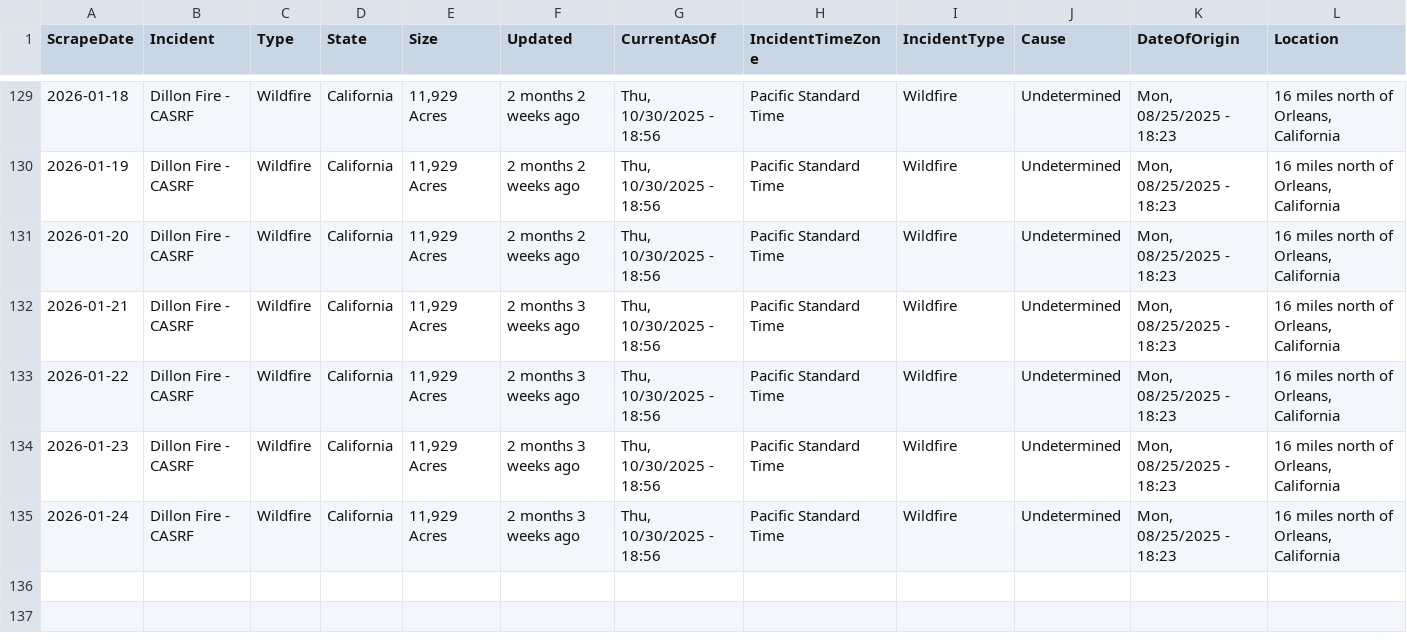
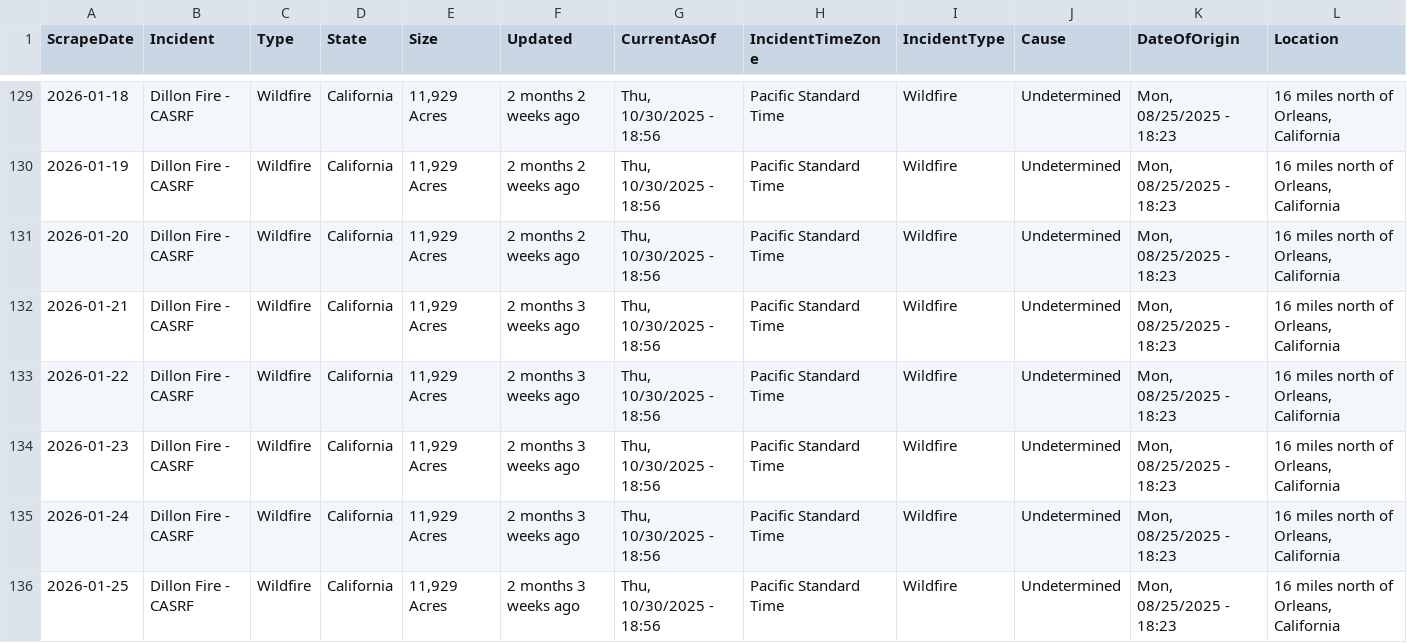
Before and after one commit to mandarc64/inciweb-wildfire-data, a CSV file: inciweb_data/Dillon_Fire_-_CASRF.csv, drawn as a sheet; only a part is shown, gaps mark what is left out; rows hold the shown columns only; the diff names each change by its address in the sheet, - before the commit and + after, or states it on an @@ line.

```diff
--- a/inciweb_data/Dillon_Fire_-_CASRF.csv
+++ b/inciweb_data/Dillon_Fire_-_CASRF.csv
+row 136: 2026-01-25 | Dillon Fire - CASRF | Wildfire | California | 11,929 Acres | 2 months 3 weeks ago | Thu, 10/30/2025 - 18:56 | Pacific Standard Time | Wildfire | Undetermined | Mon, 08/25/2025 - 18:23 | 16 miles north of Orleans, California
```
Also changed, not shown: inciweb_data/Bear_Gulch_Fire_-_WAOLF.csv, inciweb_data/Havasu_Fire_-_AZHVR.csv, 5 other files.
